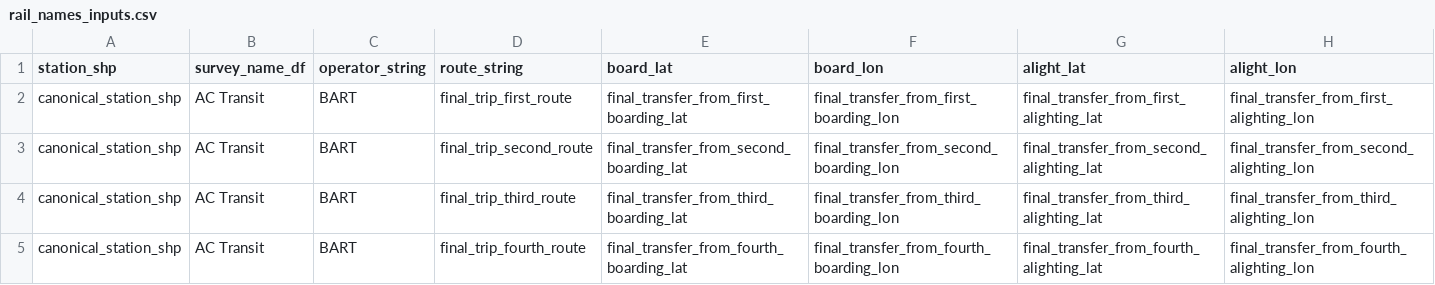
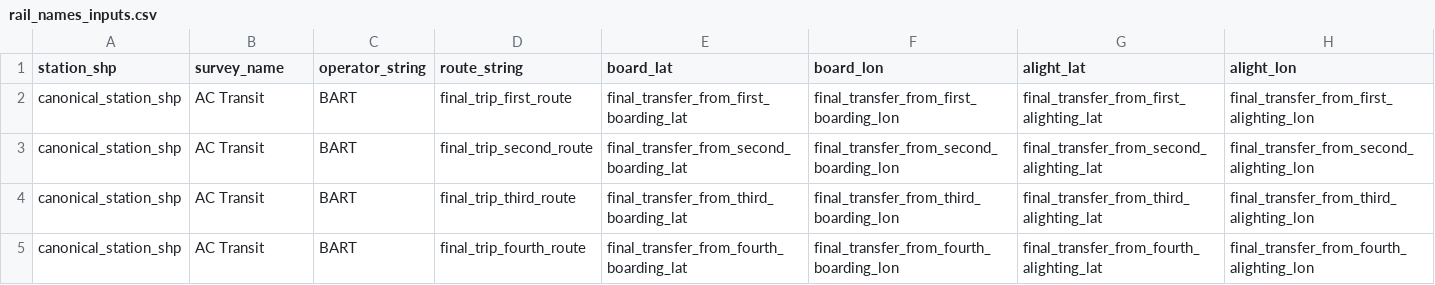
Before and after one commit to BayAreaMetro/transit-passenger-surveys, a CSV file: make-uniform/production/rail_names_inputs.csv, drawn as a sheet; only a part is shown.

```diff
--- a/make-uniform/production/rail_names_inputs.csv
+++ b/make-uniform/production/rail_names_inputs.csv
@@ -1,2 +1,2 @@
-station_shp,survey_name_df,operator_string,route_string,board_lat,board_lon,alight_lat,alight_lon
+station_shp,survey_name,operator_string,route_string,board_lat,board_lon,alight_lat,alight_lon
 canonical_station_shp,AC Transit,BART,final_trip_first_route,final_transfer_from_first_boarding_lat,final_transfer_from_first_boarding_lon,final_transfer_from_first_alighting_lat,final_transfer_from_first_alighting_lon
```
Also changed, not shown: 3 other files.
